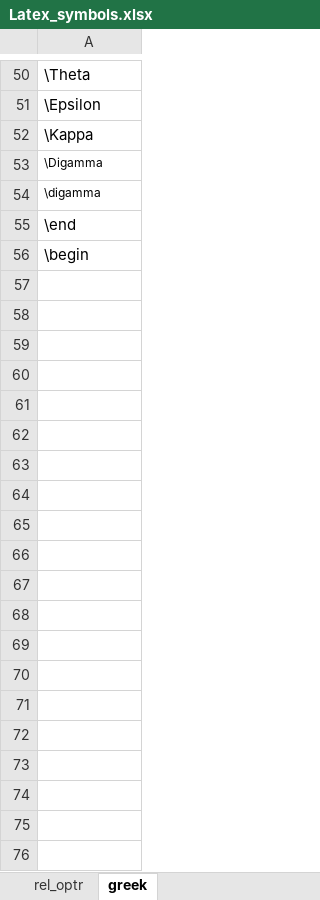
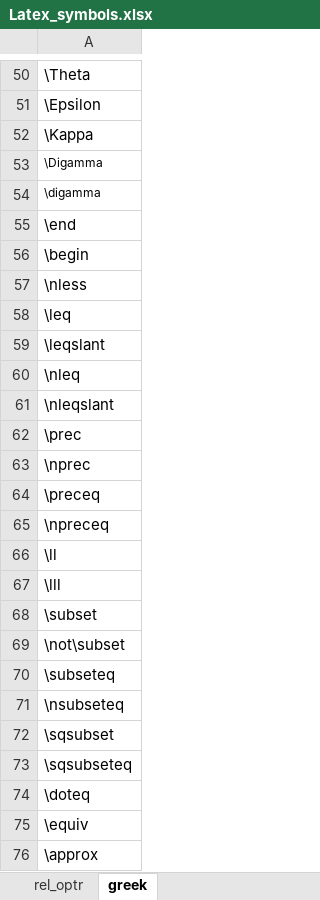
Before and after one commit to gauravsh0812/AutoMATES, an Excel workbook: Latex_symbols.xlsx, sheet greek, drawn as a sheet; only a part is shown, gaps mark what is left out; values as stored, in another font and other column widths than the file's, no borders; charts and pictures not drawn; the diff covers the shown part only; the diff names each change by its address in the sheet, - before the commit and + after, or states it on an @@ line.

Commit message:
Add files via upload

```diff
--- a/Latex_symbols.xlsx (sheet greek)
+++ b/Latex_symbols.xlsx (sheet greek)
+row 57: \nless
+row 58: \leq
+row 59: \leqslant
+row 60: \nleq
+row 61: \nleqslant
+row 62: \prec
+row 63: \nprec
+row 64: \preceq
+row 65: \npreceq
+row 66: \ll
+row 67: \lll
+row 68: \subset
+row 69: \not\subset
+row 70: \subseteq
+row 71: \nsubseteq
+row 72: \sqsubset
+row 73: \sqsubseteq
+row 74: \doteq
+row 75: \equiv
+row 76: \approx
```
Also changed, not shown: 148 added rows elsewhere in this sheet, charts or pictures.
